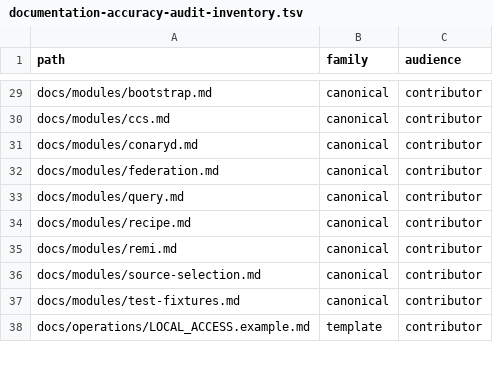
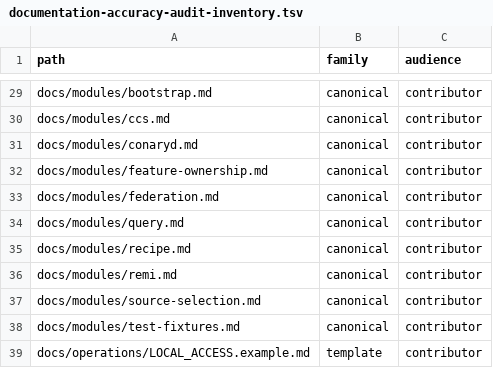
Before and after one commit to ConaryLabs/Conary, a TSV file: docs/superpowers/documentation-accuracy-audit-inventory.tsv, drawn as a sheet; only a part is shown, gaps mark what is left out.

```diff
--- a/docs/superpowers/documentation-accuracy-audit-inventory.tsv
+++ b/docs/superpowers/documentation-accuracy-audit-inventory.tsv
@@ -31,2 +31,3 @@ docs/modules/ccs.md	canonical	contributor
 docs/modules/conaryd.md	canonical	contributor
+docs/modules/feature-ownership.md	canonical	contributor
 docs/modules/federation.md	canonical	contributor
```
Also changed, not shown: docs/superpowers/documentation-accuracy-audit-ledger.tsv, 6 other files.
